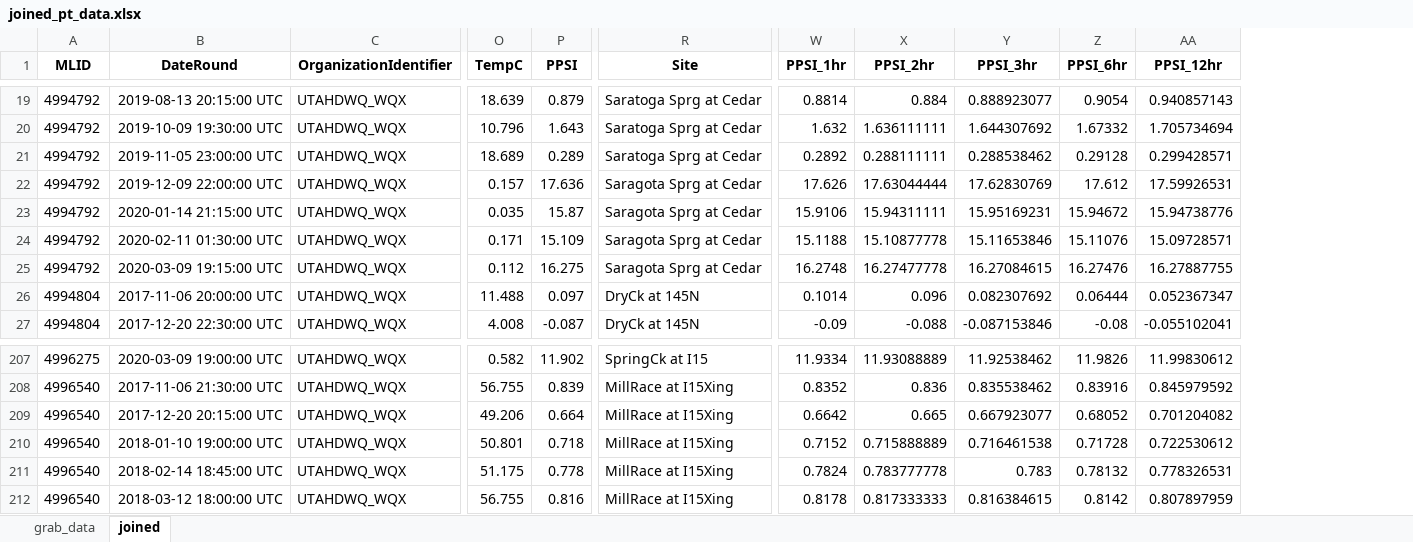
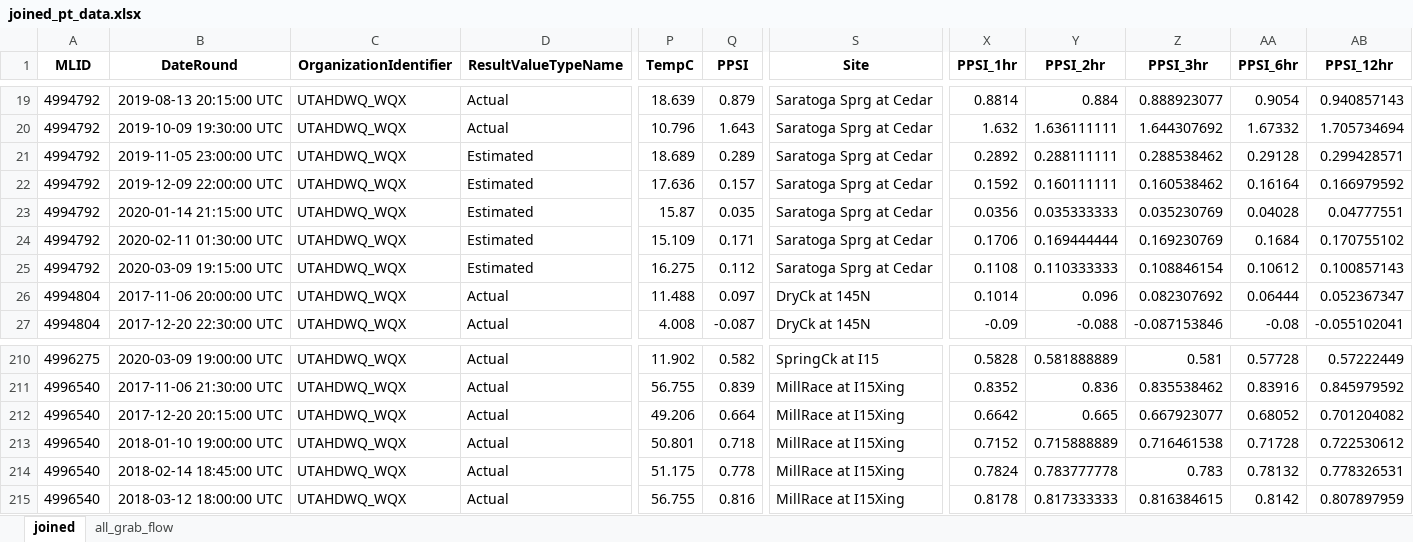
Before and after one commit to KateriSalk/UtahLake_CNPMassBalance, an Excel workbook: Code/joined_pt_data.xlsx, sheet joined, drawn as a sheet; only a part is shown, gaps mark what is left out; values as stored, in another font and other column widths than the file's, no borders; addresses are those after the commit; the diff covers the shown part only; the diff names each change by its address in the sheet, - before the commit and + after, or states it on an @@ line.

Commit message:
Pressure transducer/stage relationship 2020 data fixed

```diff
--- a/Code/joined_pt_data.xlsx (sheet joined)
+++ b/Code/joined_pt_data.xlsx (sheet joined)
-sheet tab: grab_data
+sheet tab: all_grab_flow
+column D (ResultValueTypeName), rows 19-27: Actual | Actual | Estimated | Estimated | Estimated | Estimated | Estimated | Actual | Actual; rows 210-215: all Actual
-P22 (TempC): 0.157
+P22 (TempC): 17.636
-Q22 (PPSI): 17.636
+Q22 (PPSI): 0.157
-S22:S25 (Site): Saragota Sprg at Cedar
+S22:S25 (Site): Saratoga Sprg at Cedar
-X22 (PPSI_1hr): 17.626
+X22 (PPSI_1hr): 0.1592
-Y22 (PPSI_2hr): 17.63044444
+Y22 (PPSI_2hr): 0.160111111
-Z22 (PPSI_3hr): 17.62830769
+Z22 (PPSI_3hr): 0.160538462
-AA22 (PPSI_6hr): 17.612
+AA22 (PPSI_6hr): 0.16164
-AB22 (PPSI_12hr): 17.59926531
+AB22 (PPSI_12hr): 0.166979592
-P23 (TempC): 0.035
+P23 (TempC): 15.87
-Q23 (PPSI): 15.87
+Q23 (PPSI): 0.035
-X23 (PPSI_1hr): 15.9106
+X23 (PPSI_1hr): 0.0356
-Y23 (PPSI_2hr): 15.94311111
+Y23 (PPSI_2hr): 0.035333333
-Z23 (PPSI_3hr): 15.95169231
+Z23 (PPSI_3hr): 0.035230769
-AA23 (PPSI_6hr): 15.94672
+AA23 (PPSI_6hr): 0.04028
-AB23 (PPSI_12hr): 15.94738776
+AB23 (PPSI_12hr): 0.04777551
-P24 (TempC): 0.171
+P24 (TempC): 15.109
-Q24 (PPSI): 15.109
+Q24 (PPSI): 0.171
-X24 (PPSI_1hr): 15.1188
+X24 (PPSI_1hr): 0.1706
-Y24 (PPSI_2hr): 15.10877778
+Y24 (PPSI_2hr): 0.169444444
-Z24 (PPSI_3hr): 15.11653846
+Z24 (PPSI_3hr): 0.169230769
-AA24 (PPSI_6hr): 15.11076
+AA24 (PPSI_6hr): 0.1684
-AB24 (PPSI_12hr): 15.09728571
+AB24 (PPSI_12hr): 0.170755102
-P25 (TempC): 0.112
+P25 (TempC): 16.275
-Q25 (PPSI): 16.275
+Q25 (PPSI): 0.112
-X25 (PPSI_1hr): 16.2748
+X25 (PPSI_1hr): 0.1108
-Y25 (PPSI_2hr): 16.27477778
+Y25 (PPSI_2hr): 0.110333333
-Z25 (PPSI_3hr): 16.27084615
+Z25 (PPSI_3hr): 0.108846154
-AA25 (PPSI_6hr): 16.27476
+AA25 (PPSI_6hr): 0.10612
-AB25 (PPSI_12hr): 16.27887755
+AB25 (PPSI_12hr): 0.100857143
-P210 (TempC): 0.582
+P210 (TempC): 11.902
-Q210 (PPSI): 11.902
+Q210 (PPSI): 0.582
-X210 (PPSI_1hr): 11.9334
+X210 (PPSI_1hr): 0.5828
-Y210 (PPSI_2hr): 11.93088889
+Y210 (PPSI_2hr): 0.581888889
-Z210 (PPSI_3hr): 11.92538462
+Z210 (PPSI_3hr): 0.581
-AA210 (PPSI_6hr): 11.9826
+AA210 (PPSI_6hr): 0.57728
-AB210 (PPSI_12hr): 11.99830612
+AB210 (PPSI_12hr): 0.57222449
```
Also changed, not shown: 4 added rows, 1 removed row and 231 edited cells elsewhere in this sheet, 5 other files.
